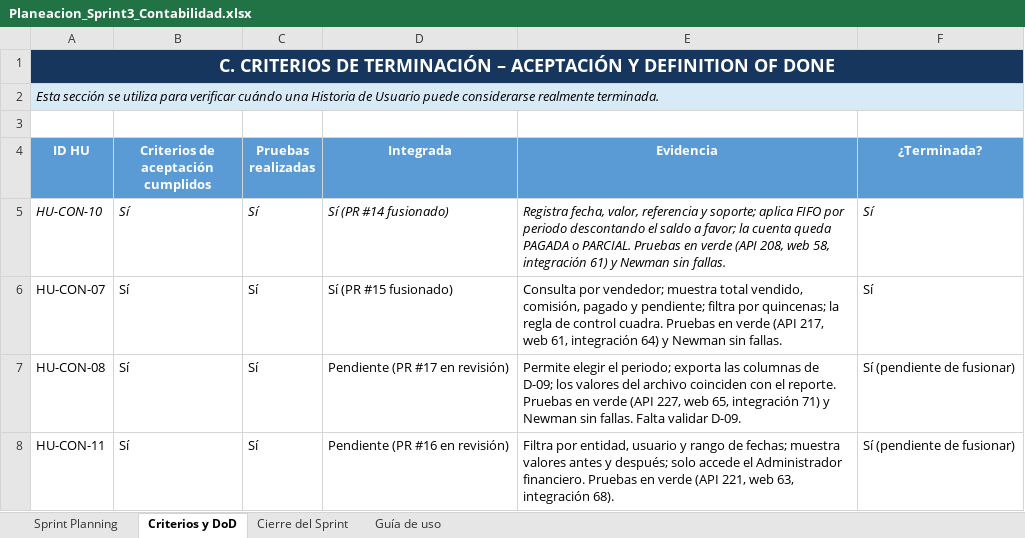
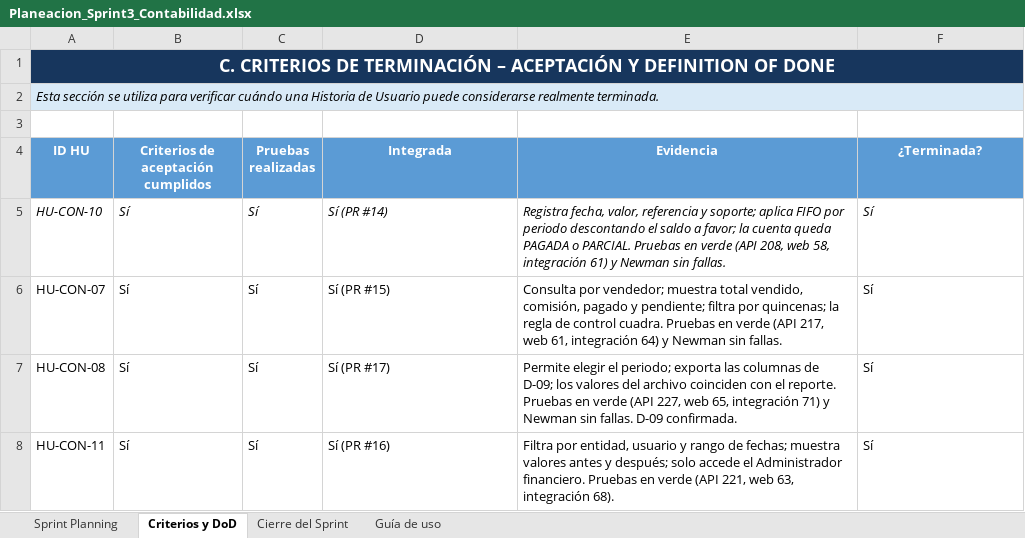
Before and after one commit to diegolopezlatorre1-max/marketplace_contabilidad, an Excel workbook: docs/sprint3/Planeacion_Sprint3_Contabilidad.xlsx, sheet Criterios y DoD, drawn as a sheet; values as stored, in another font and other column widths than the file's, no borders; the diff names each change by its address in the sheet, - before the commit and + after, or states it on an @@ line.

```diff
--- a/docs/sprint3/Planeacion_Sprint3_Contabilidad.xlsx (sheet Criterios y DoD)
+++ b/docs/sprint3/Planeacion_Sprint3_Contabilidad.xlsx (sheet Criterios y DoD)
-D5 (Integrada): Sí (PR #14 fusionado)
+D5 (Integrada): Sí (PR #14)
-D6 (Integrada): Sí (PR #15 fusionado)
+D6 (Integrada): Sí (PR #15)
-D7 (Integrada): Pendiente (PR #17 en revisión)
+D7 (Integrada): Sí (PR #17)
-E7 (Evidencia): …sin fallas. Falta validar D-09.
+E7 (Evidencia): …sin fallas. D-09 confirmada.
-F7:F8 (¿Terminada?): Sí (pendiente de fusionar)
+F7:F8 (¿Terminada?): Sí
-D8 (Integrada): Pendiente (PR #16 en revisión)
+D8 (Integrada): Sí (PR #16)
```
Also changed, not shown: sheet Sprint Planning, sheet Cierre del Sprint, 3 other files.
